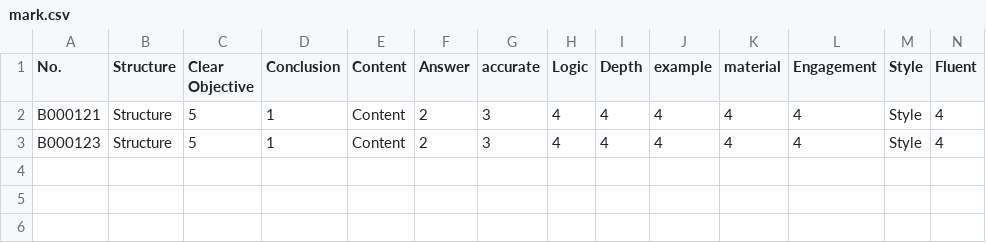
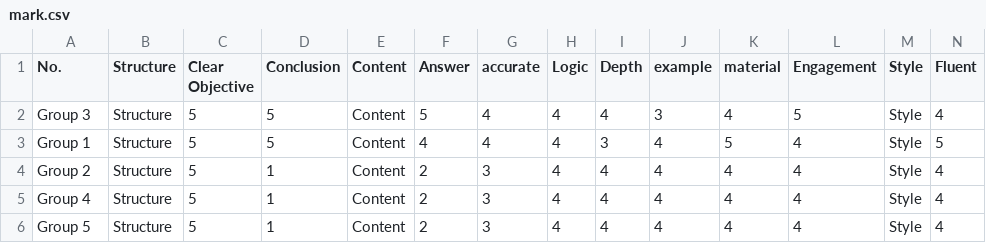
Before and after one commit to divinites/mark, a CSV file: mark.csv, drawn as a sheet; only a part is shown; addresses are those after the commit; rows hold the shown columns only; the diff names each change by its address in the sheet, - before the commit and + after, or states it on an @@ line.

```diff
--- a/mark.csv
+++ b/mark.csv
+row 2: Group 3 | Structure | 5 | 5 | Content | 5 | 4 | 4 | 4 | 3 | 4 | 5 | Style | 4
+row 3: Group 1 | Structure | 5 | 5 | Content | 4 | 4 | 4 | 3 | 4 | 5 | 4 | Style | 5
-A4 (No.): B000121
+A4 (No.): Group 2
-A5 (No.): B000123
+A5 (No.): Group 4
+row 6: Group 5 | Structure | 5 | 1 | Content | 2 | 3 | 4 | 4 | 4 | 4 | 4 | Style | 4
```
Also changed, not shown: 3 other files.
